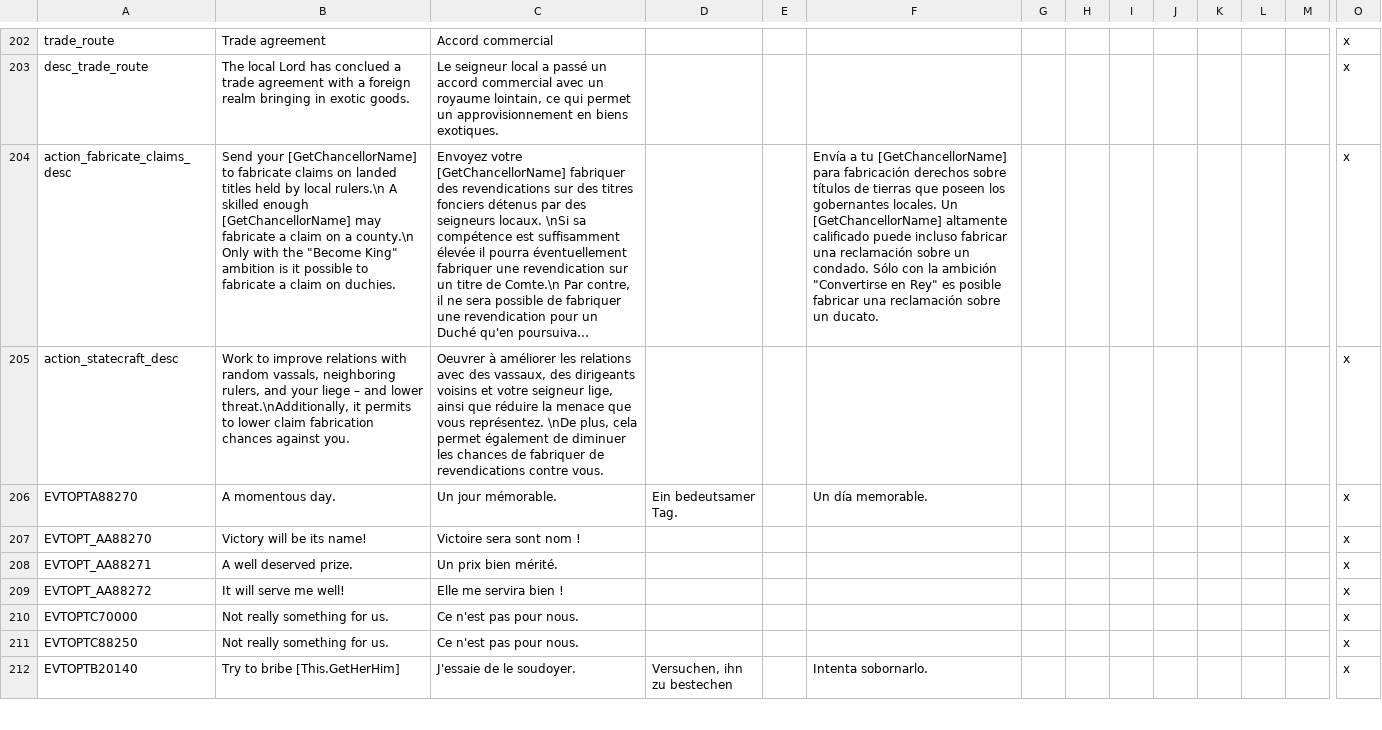
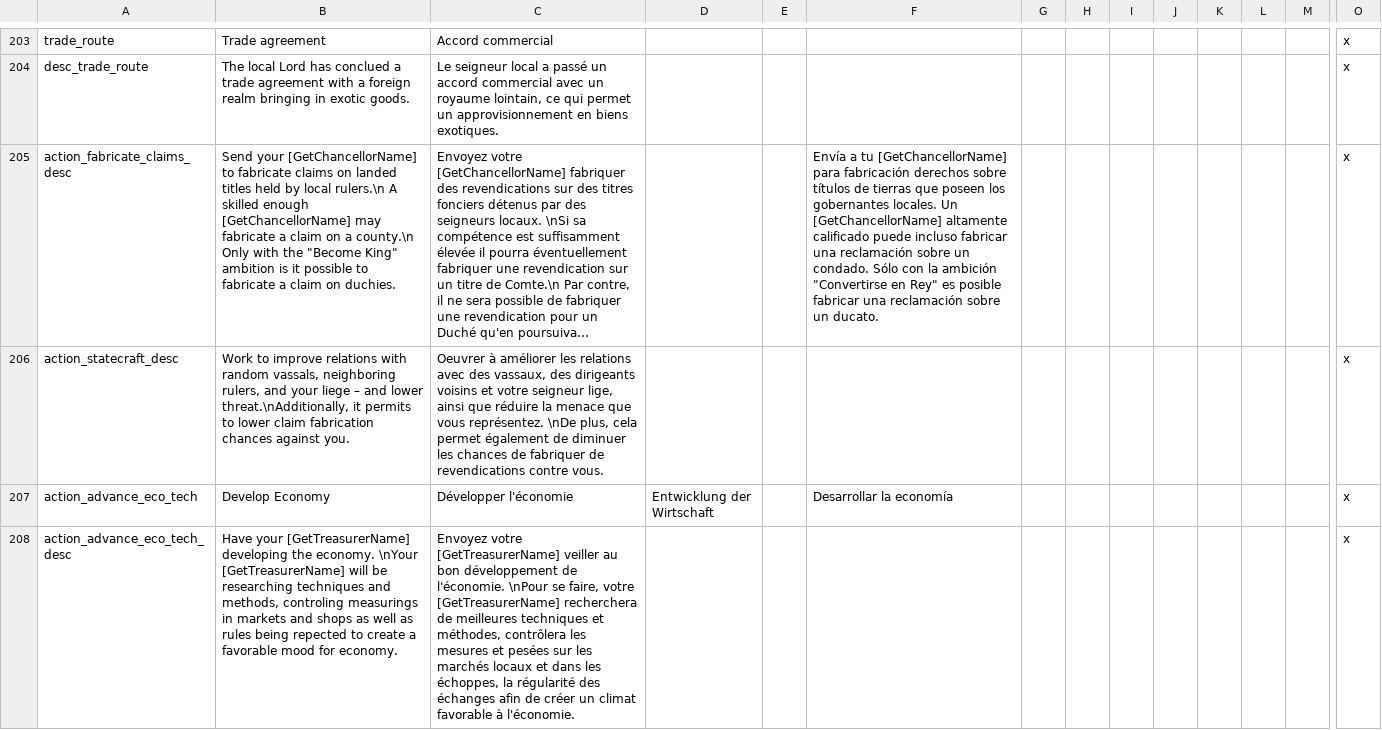
Before and after one commit to ArkoG/L3T, a CSV file: L3T/localisation/00_L3T_override.csv, drawn as a sheet; only a part is shown, gaps mark what is left out; the shorter side is filled out with more unchanged rows; long unchanged cells end in …; rows hold the shown columns only; the diff covers the shown part only; the diff names each change by its address in the sheet, - before the commit and + after, or states it on an @@ line.

```diff
--- a/L3T/localisation/00_L3T_override.csv
+++ b/L3T/localisation/00_L3T_override.csv
+row 207: action_advance_eco_tech | Develop Economy | Développer l'économie | Entwicklung der Wirtschaft |  | Desarrollar la economía |  |  |  |  |  |  |  | x
+row 208: action_advance_eco_tech_desc | Have your [GetTreasurerName] developing the economy. \nYour [GetTreasurerName] will be researching techniques and methods, controling measurings in markets and shops as well as rules being repected to create a favorable mood for economy. | Envoyez votre [GetTreasurerName] veiller au bon développement de l'économie. \nPour se faire, votre [GetTreasurerName] recherchera de meilleures techniques et méthodes, contrôlera les mesures et pesées sur les marchés locaux et dans les échoppes, la régularité des échanges afin de créer un climat favorable à l'économie. |  |  |  |  |  |  |  |  |  |  | x
```
Also changed, not shown: 2 added rows and 3 edited cells elsewhere in this file, L3T/localisation/L3T_events_claims.csv, 1 other file.
